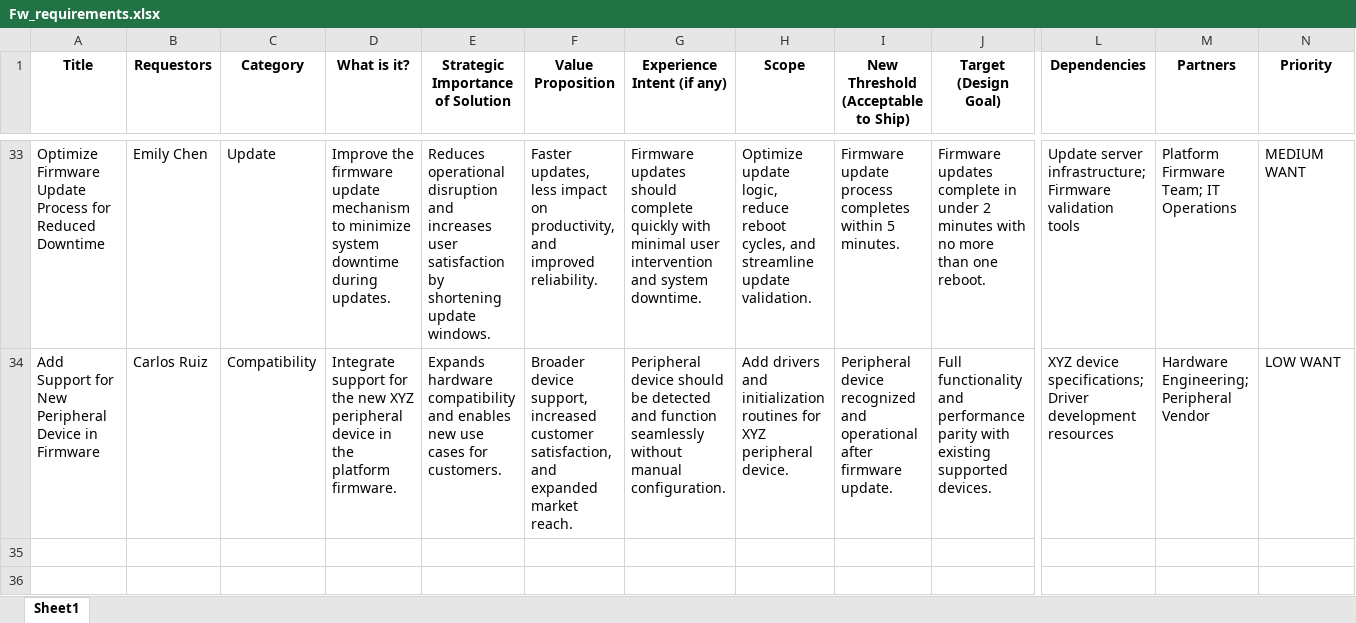
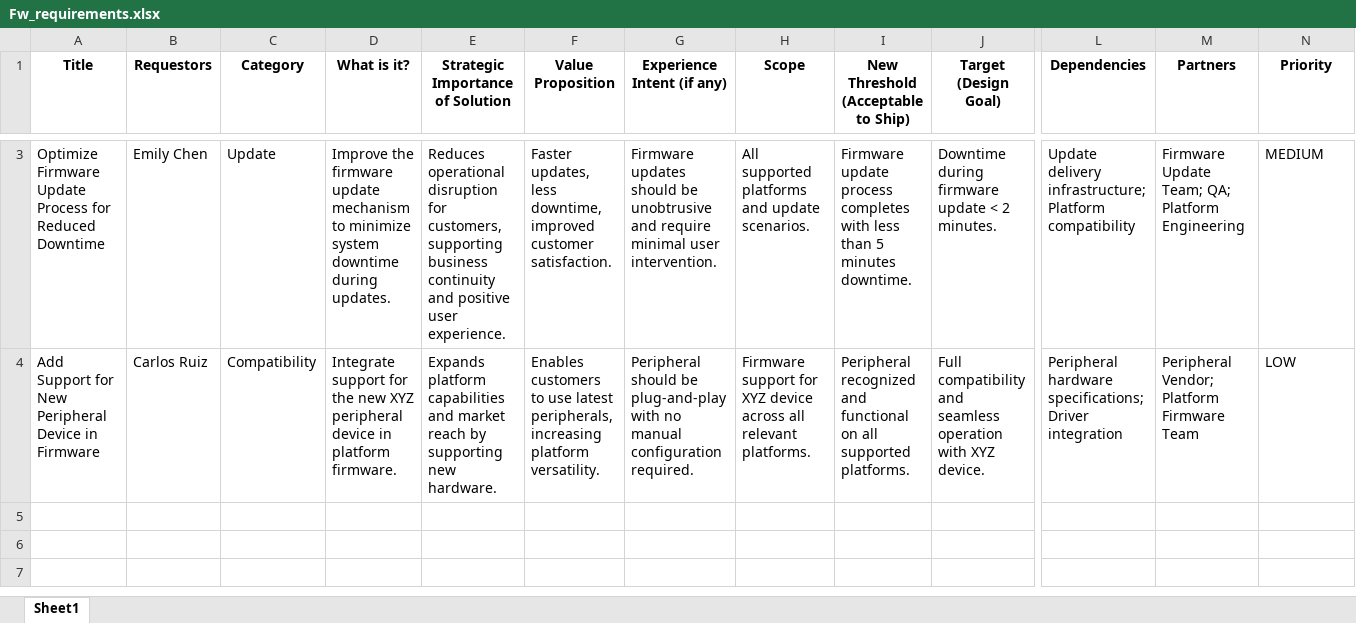
Before and after one commit to vijayasaradhi95/AAVA-HPPRINT, an Excel workbook: jira/Fw_requirements.xlsx, sheet Sheet1, drawn as a sheet; only a part is shown, gaps mark what is left out; values as stored, in another font and other column widths than the file's, no borders; removed rows and columns are numbered as before the commit, all else as after; rows hold the shown columns only; the diff covers the shown part only; the diff names each change by its address in the sheet, - before the commit and + after, or states it on an @@ line.

Commit message:
Update jira/Fw_requirements.xlsx

```diff
--- a/jira/Fw_requirements.xlsx (sheet Sheet1)
+++ b/jira/Fw_requirements.xlsx (sheet Sheet1)
-E3 (Strategic Importance of Solution): …operational disruption and increases user satisfaction by shortening update windows.
+E3 (Strategic Importance of Solution): …operational disruption for customers, supporting business continuity and positive user experience.
-F3 (Value Proposition): …updates, less impact on productivity, and improved reliability.
+F3 (Value Proposition): …updates, less downtime, improved customer satisfaction.
-G3 (Experience Intent (if any)): …updates should complete quickly with minimal user intervention and system downtime.
+G3 (Experience Intent (if any)): …updates should be unobtrusive and require minimal user intervention.
-H3 (Scope): Optimize update logic, reduce reboot cycles, and streamline update validation.
+H3 (Scope): All supported platforms and update scenarios.
-I3: …process completes within 5 minutes.
+I3: …process completes with less than 5 minutes downtime.
-J3 (Target (Design Goal)): Firmware updates complete in under 2 minutes with no more than one reboot.
+J3 (Target (Design Goal)): Downtime during firmware update < 2 minutes.
-L3 (Dependencies): Update server infrastructure; Firmware validation tools
+L3 (Dependencies): Update delivery infrastructure; Platform compatibility
-M3 (Partners): Platform Firmware Team; IT Operations
+M3 (Partners): Firmware Update Team; QA; Platform Engineering
-N3 (Priority): MEDIUM WANT
+N3 (Priority): MEDIUM
-D4 (What is it?): …device in the platform firmware.
+D4 (What is it?): …device in platform firmware.
-E4 (Strategic Importance of Solution): Expands hardware compatibility and enables new use cases for customers.
+E4 (Strategic Importance of Solution): Expands platform capabilities and market reach by supporting new hardware.
-F4 (Value Proposition): Broader device support, increased customer satisfaction, and expanded market reach.
+F4 (Value Proposition): Enables customers to use latest peripherals, increasing platform versatility.
-G4 (Experience Intent (if any)): Peripheral device should be detected and function seamlessly without manual configuration.
+G4 (Experience Intent (if any)): Peripheral should be plug-and-play with no manual configuration required.
-H4 (Scope): Add drivers and initialization routines for XYZ peripheral device.
+H4 (Scope): Firmware support for XYZ device across all relevant platforms.
-I4: Peripheral device recognized and operational after firmware update.
+I4: Peripheral recognized and functional on all supported platforms.
-J4 (Target (Design Goal)): Full functionality and performance parity with existing supported devices.
+J4 (Target (Design Goal)): Full compatibility and seamless operation with XYZ device.
-L4 (Dependencies): XYZ device specifications; Driver development resources
+L4 (Dependencies): Peripheral hardware specifications; Driver integration
-M4 (Partners): Hardware Engineering; Peripheral Vendor
+M4 (Partners): Peripheral Vendor; Platform Firmware Team
-N4 (Priority): LOW WANT
+N4 (Priority): LOW
-row 35: (empty)
-row 36: (empty)
```
Also changed, not shown: 48 removed rows and 6 edited cells elsewhere in this sheet.
